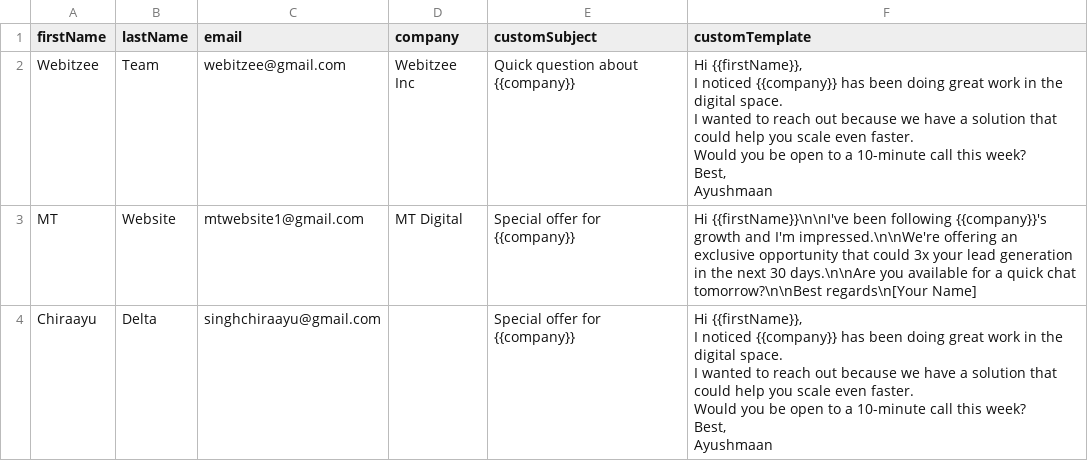
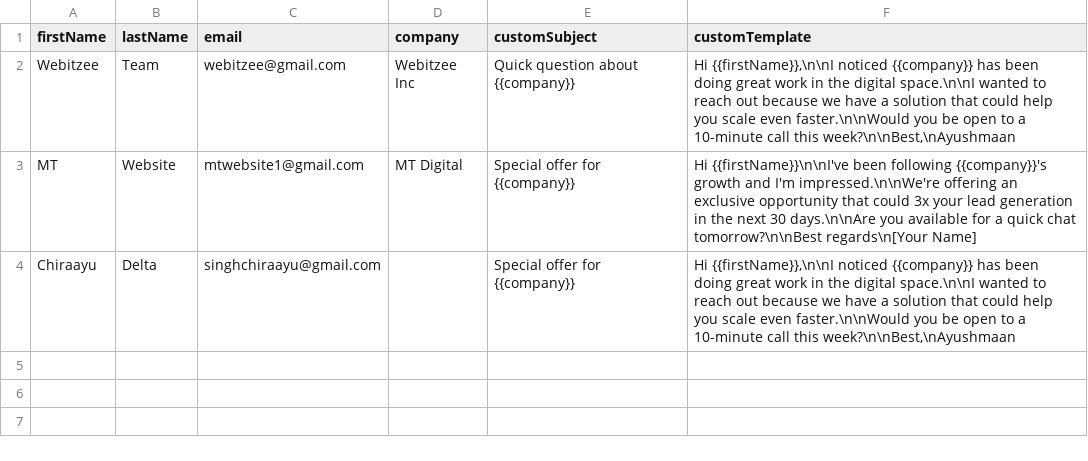
Before and after one commit to Amaan9838/pinova-outreach, a CSV file: sample-custom-emails.csv, drawn as a sheet.

```diff
--- a/sample-custom-emails.csv
+++ b/sample-custom-emails.csv
@@ -1,24 +1,4 @@
 firstName,lastName,email,company,customSubject,customTemplate
-Webitzee,Team,webitzee@gmail.com,Webitzee Inc,Quick question about {{company}},"Hi {{firstName}},
-
-I noticed {{company}} has been doing great work in the digital space.
-
-I wanted to reach out because we have a solution that could help you scale even faster.
-
-Would you be open to a 10-minute call this week?
-
-Best,
-
-Ayushmaan"
+Webitzee,Team,webitzee@gmail.com,Webitzee Inc,Quick question about {{company}},"Hi {{firstName}},\n\nI noticed {{company}} has been doing great work in the digital space.\n\nI wanted to reach out because we have a solution that could help you scale even faster.\n\nWould you be open to a 10-minute call this week?\n\nBest,\nAyushmaan"
 MT,Website,mtwebsite1@gmail.com,MT Digital,Special offer for {{company}},Hi {{firstName}}\n\nI've been following {{company}}'s growth and I'm impressed.\n\nWe're offering an exclusive opportunity that could 3x your lead generation in the next 30 days.\n\nAre you available for a quick chat tomorrow?\n\nBest regards\n[Your Name]
-Chiraayu,Delta,singhchiraayu@gmail.com,,Special offer for {{company}},"Hi {{firstName}},
-
-I noticed {{company}} has been doing great work in the digital space.
-
-I wanted to reach out because we have a solution that could help you scale even faster.
-
-Would you be open to a 10-minute call this week?
-
-Best,
-
-Ayushmaan"
+Chiraayu,Delta,singhchiraayu@gmail.com,,Special offer for {{company}},"Hi {{firstName}},\n\nI noticed {{company}} has been doing great work in the digital space.\n\nI wanted to reach out because we have a solution that could help you scale even faster.\n\nWould you be open to a 10-minute call this week?\n\nBest,\nAyushmaan"
```
Also changed, not shown: 4 other files.
